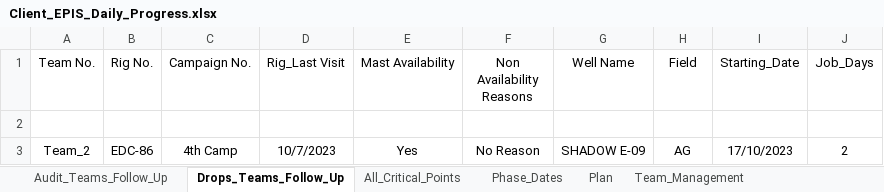
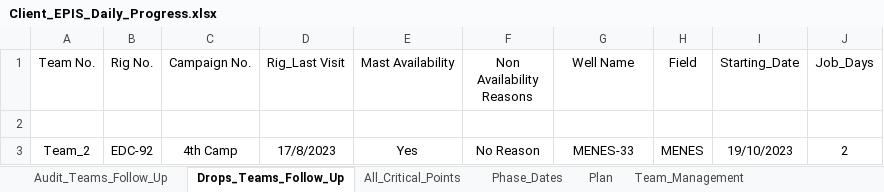
Before and after one commit to EPIS2023/KPC_EPIS_Follow_Up, an Excel workbook: Client_EPIS_Daily_Progress.xlsx, sheet Drops_Teams_Follow_Up, drawn as a sheet; values as stored, in another font and other column widths than the file's, no borders; the diff names each change by its address in the sheet, - before the commit and + after, or states it on an @@ line.

```diff
--- a/Client_EPIS_Daily_Progress.xlsx (sheet Drops_Teams_Follow_Up)
+++ b/Client_EPIS_Daily_Progress.xlsx (sheet Drops_Teams_Follow_Up)
-B3 (Rig No.): EDC-86
+B3 (Rig No.): EDC-92
-D3 (Rig_Last Visit): 10/7/2023
+D3 (Rig_Last Visit): 17/8/2023
-G3 (Well Name): SHADOW E-09
+G3 (Well Name): MENES-33
-H3 (Field): AG
+H3 (Field): MENES
-I3 (Starting_Date): 17/10/2023
+I3 (Starting_Date): 19/10/2023
```
Also changed, not shown: sheet Team_Management, sheet All_Critical_Points, hidden cells.
